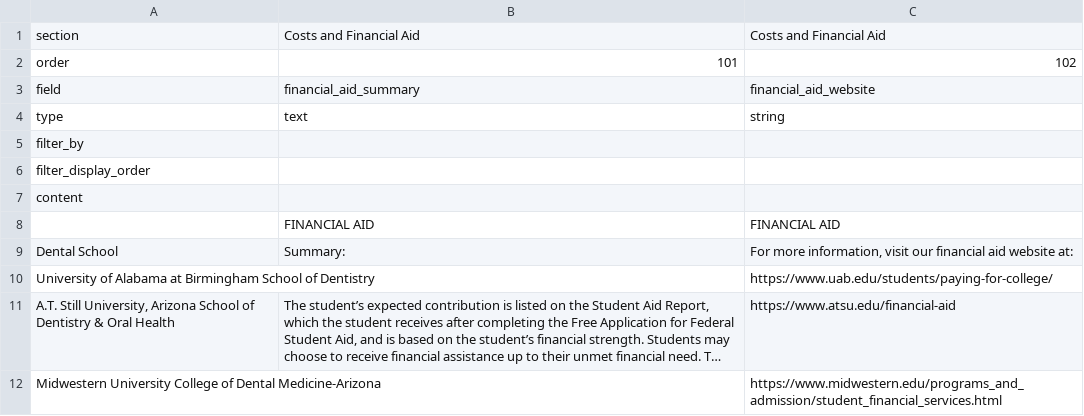
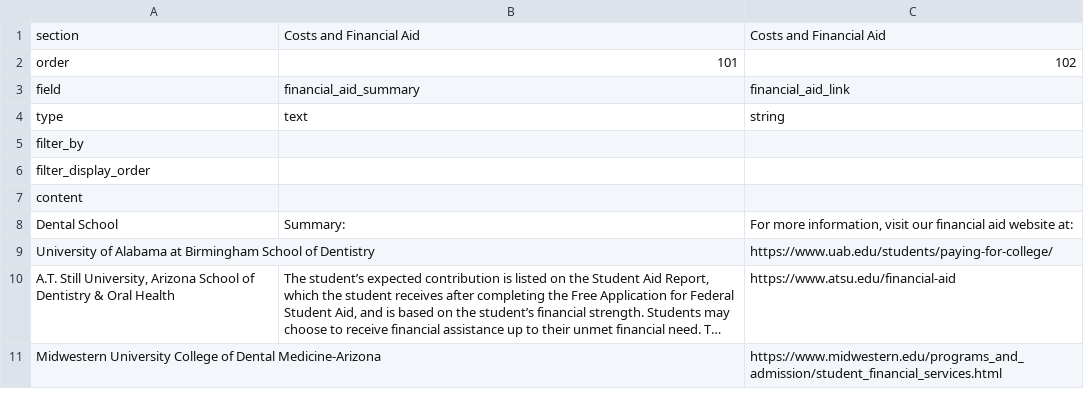
Before and after one commit to PAEA/ProgramDirectory4, a CSV file: csv/fields_financial_aid.csv, drawn as a sheet; only a part is shown; long unchanged cells end in …; the diff names each change by its address in the sheet, - before the commit and + after, or states it on an @@ line.

```diff
--- a/csv/fields_financial_aid.csv
+++ b/csv/fields_financial_aid.csv
-C3: financial_aid_website
+C3: financial_aid_link
-row 8:  | FINANCIAL AID | FINANCIAL AID
```
Also changed, not shown: 2 other files.
